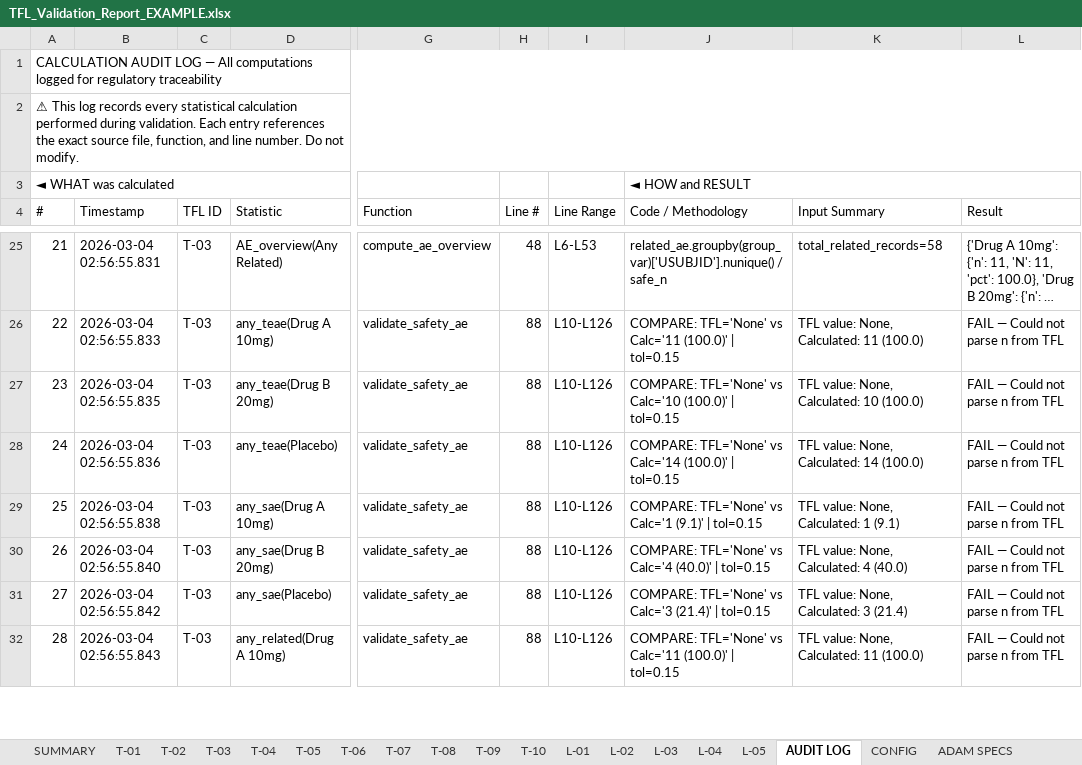
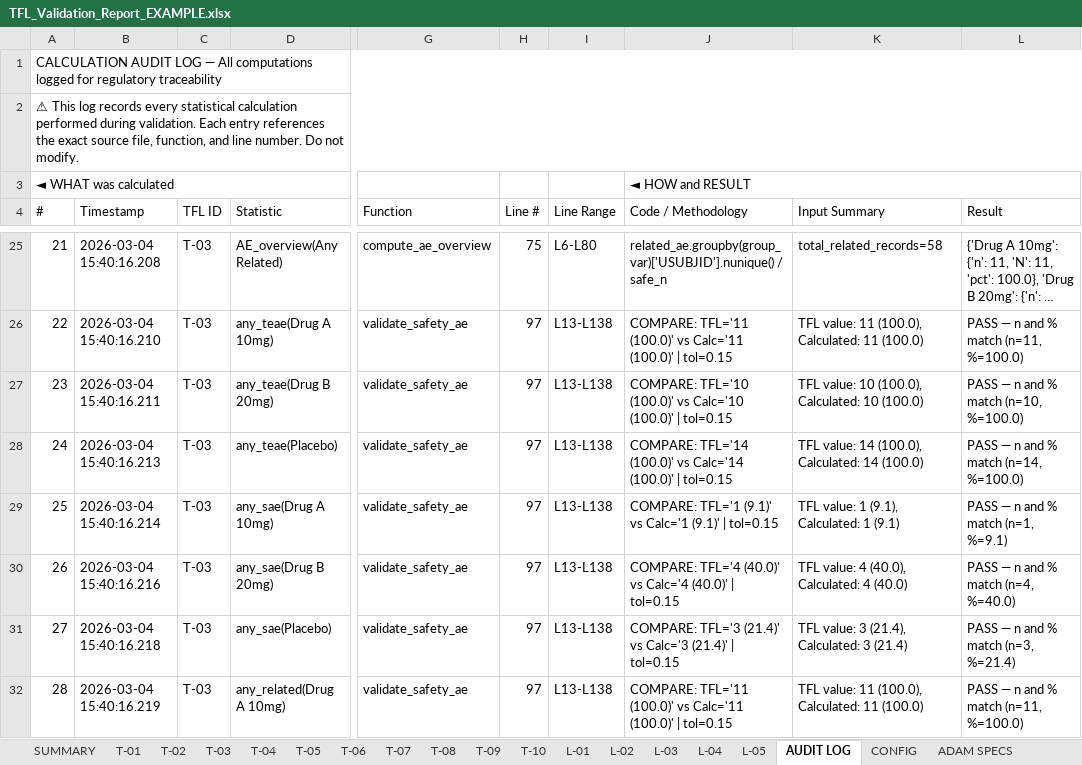
Before and after one commit to lunarai-llc/tfl-validator, an Excel workbook: examples/TFL_Validation_Report_EXAMPLE.xlsx, sheet AUDIT LOG, drawn as a sheet; only a part is shown, gaps mark what is left out; long unchanged cells end in …; values as stored, in another font and other column widths than the file's, no cell formats; the diff covers the shown part only; the diff names each change by its address in the sheet, - before the commit and + after, or states it on an @@ line.

Commit message:
examples: add pre-generated 15/15 PASS report for instant preview
Clients can now download TFL_Validation_Report_EXAMPLE.xlsx directly
from GitHub without cloning or running any code.

```diff
--- a/examples/TFL_Validation_Report_EXAMPLE.xlsx (sheet AUDIT LOG)
+++ b/examples/TFL_Validation_Report_EXAMPLE.xlsx (sheet AUDIT LOG)
-B25 (Timestamp): 2026-03-04 02:56:55.831
+B25 (Timestamp): 2026-03-04 15:40:16.208
-H25 (Line #): 48
+H25 (Line #): 75
-I25 (Line Range): L6-L53
+I25 (Line Range): L6-L80
-B26 (Timestamp): 2026-03-04 02:56:55.833
+B26 (Timestamp): 2026-03-04 15:40:16.210
-H26:H32 (Line #): 88
+H26:H32 (Line #): 97
-I26:I32 (Line Range): L10-L126
+I26:I32 (Line Range): L13-L138
-J26 (Code / Methodology): COMPARE: TFL='None' vs Calc='11…
+J26 (Code / Methodology): COMPARE: TFL='11 (100.0)' vs Calc='11…
-K26 (Input Summary): TFL value: None, Calculated: 11 (100.0)
+K26 (Input Summary): TFL value: 11 (100.0), Calculated: 11 (100.0)
-L26 (Result): FAIL — Could not parse n from TFL
+L26 (Result): PASS — n and % match (n=11, %=100.0)
-B27 (Timestamp): 2026-03-04 02:56:55.835
+B27 (Timestamp): 2026-03-04 15:40:16.211
-J27 (Code / Methodology): COMPARE: TFL='None' vs Calc='10…
+J27 (Code / Methodology): COMPARE: TFL='10 (100.0)' vs Calc='10…
-K27 (Input Summary): TFL value: None, Calculated: 10 (100.0)
+K27 (Input Summary): TFL value: 10 (100.0), Calculated: 10 (100.0)
-L27 (Result): FAIL — Could not parse n from TFL
+L27 (Result): PASS — n and % match (n=10, %=100.0)
-B28 (Timestamp): 2026-03-04 02:56:55.836
+B28 (Timestamp): 2026-03-04 15:40:16.213
-J28 (Code / Methodology): COMPARE: TFL='None' vs Calc='14…
+J28 (Code / Methodology): COMPARE: TFL='14 (100.0)' vs Calc='14…
-K28 (Input Summary): TFL value: None, Calculated: 14 (100.0)
+K28 (Input Summary): TFL value: 14 (100.0), Calculated: 14 (100.0)
-L28 (Result): FAIL — Could not parse n from TFL
+L28 (Result): PASS — n and % match (n=14, %=100.0)
-B29 (Timestamp): 2026-03-04 02:56:55.838
+B29 (Timestamp): 2026-03-04 15:40:16.214
-J29 (Code / Methodology): COMPARE: TFL='None' vs Calc='1…
+J29 (Code / Methodology): COMPARE: TFL='1 (9.1)' vs Calc='1…
-K29 (Input Summary): TFL value: None, Calculated: 1 (9.1)
+K29 (Input Summary): TFL value: 1 (9.1), Calculated: 1 (9.1)
-L29 (Result): FAIL — Could not parse n from TFL
+L29 (Result): PASS — n and % match (n=1, %=9.1)
-B30 (Timestamp): 2026-03-04 02:56:55.840
+B30 (Timestamp): 2026-03-04 15:40:16.216
-J30 (Code / Methodology): COMPARE: TFL='None' vs Calc='4…
+J30 (Code / Methodology): COMPARE: TFL='4 (40.0)' vs Calc='4…
-K30 (Input Summary): TFL value: None, Calculated: 4 (40.0)
+K30 (Input Summary): TFL value: 4 (40.0), Calculated: 4 (40.0)
-L30 (Result): FAIL — Could not parse n from TFL
+L30 (Result): PASS — n and % match (n=4, %=40.0)
-B31 (Timestamp): 2026-03-04 02:56:55.842
+B31 (Timestamp): 2026-03-04 15:40:16.218
-J31 (Code / Methodology): COMPARE: TFL='None' vs Calc='3…
+J31 (Code / Methodology): COMPARE: TFL='3 (21.4)' vs Calc='3…
-K31 (Input Summary): TFL value: None, Calculated: 3 (21.4)
+K31 (Input Summary): TFL value: 3 (21.4), Calculated: 3 (21.4)
-L31 (Result): FAIL — Could not parse n from TFL
+L31 (Result): PASS — n and % match (n=3, %=21.4)
-B32 (Timestamp): 2026-03-04 02:56:55.843
+B32 (Timestamp): 2026-03-04 15:40:16.219
-J32 (Code / Methodology): COMPARE: TFL='None' vs Calc='11…
+J32 (Code / Methodology): COMPARE: TFL='11 (100.0)' vs Calc='11…
-K32 (Input Summary): TFL value: None, Calculated: 11 (100.0)
+K32 (Input Summary): TFL value: 11 (100.0), Calculated: 11 (100.0)
-L32 (Result): FAIL — Could not parse n from TFL
+L32 (Result): PASS — n and % match (n=11, %=100.0)
```
Also changed, not shown: 581 edited cells elsewhere in this sheet, sheet T-03, sheet SUMMARY, sheet L-03, sheet L-05, sheet L-02, sheet L-04, 1 more sheet, cell formats, 1 other file.
